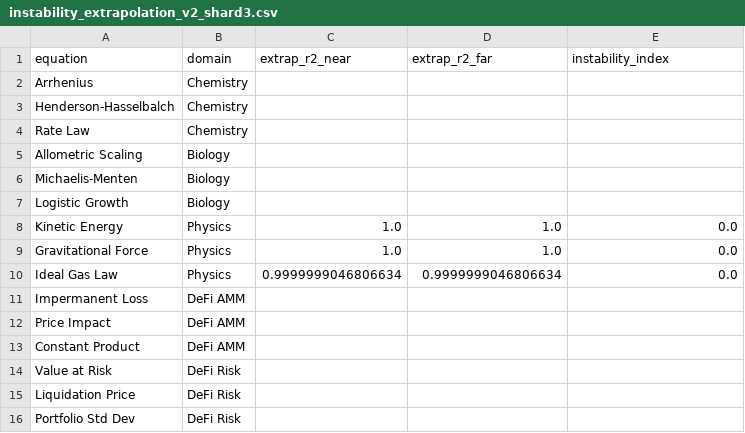
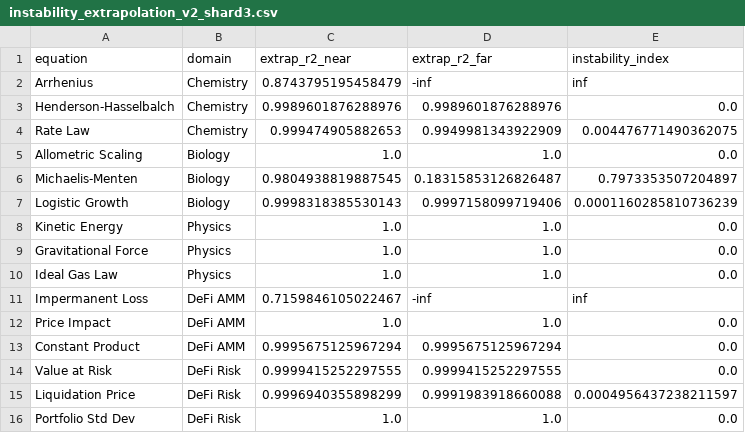
Before and after one commit to sednabcn/LLM-HypatiaX-REPRO, a CSV file: hypatiax/data/results/ablation/exp1_ablation/shards/instability_extrapolation_v2_shard3.csv, drawn as a sheet.

```diff
--- a/hypatiax/data/results/ablation/exp1_ablation/shards/instability_extrapolation_v2_shard3.csv
+++ b/hypatiax/data/results/ablation/exp1_ablation/shards/instability_extrapolation_v2_shard3.csv
@@ -1,16 +1,16 @@
 equation,domain,extrap_r2_near,extrap_r2_far,instability_index
-Arrhenius,Chemistry,,,
-Henderson-Hasselbalch,Chemistry,,,
-Rate Law,Chemistry,,,
-Allometric Scaling,Biology,,,
-Michaelis-Menten,Biology,,,
-Logistic Growth,Biology,,,
+Arrhenius,Chemistry,0.8743795195458479,-inf,inf
+Henderson-Hasselbalch,Chemistry,0.9989601876288976,0.9989601876288976,0.0
+Rate Law,Chemistry,0.999474905882653,0.9949981343922909,0.004476771490362075
+Allometric Scaling,Biology,1.0,1.0,0.0
+Michaelis-Menten,Biology,0.9804938819887545,0.18315853126826487,0.7973353507204897
+Logistic Growth,Biology,0.9998318385530143,0.9997158099719406,0.0001160285810736239
 Kinetic Energy,Physics,1.0,1.0,0.0
 Gravitational Force,Physics,1.0,1.0,0.0
-Ideal Gas Law,Physics,0.9999999046806634,0.9999999046806634,0.0
-Impermanent Loss,DeFi AMM,,,
-Price Impact,DeFi AMM,,,
-Constant Product,DeFi AMM,,,
-Value at Risk,DeFi Risk,,,
-Liquidation Price,DeFi Risk,,,
-Portfolio Std Dev,DeFi Risk,,,
+Ideal Gas Law,Physics,1.0,1.0,0.0
+Impermanent Loss,DeFi AMM,0.7159846105022467,-inf,inf
+Price Impact,DeFi AMM,1.0,1.0,0.0
+Constant Product,DeFi AMM,0.9995675125967294,0.9995675125967294,0.0
+Value at Risk,DeFi Risk,0.9999415252297555,0.9999415252297555,0.0
+Liquidation Price,DeFi Risk,0.9996940355898299,0.9991983918660088,0.0004956437238211597
+Portfolio Std Dev,DeFi Risk,1.0,1.0,0.0
```
Also changed, not shown: 8 other files.
